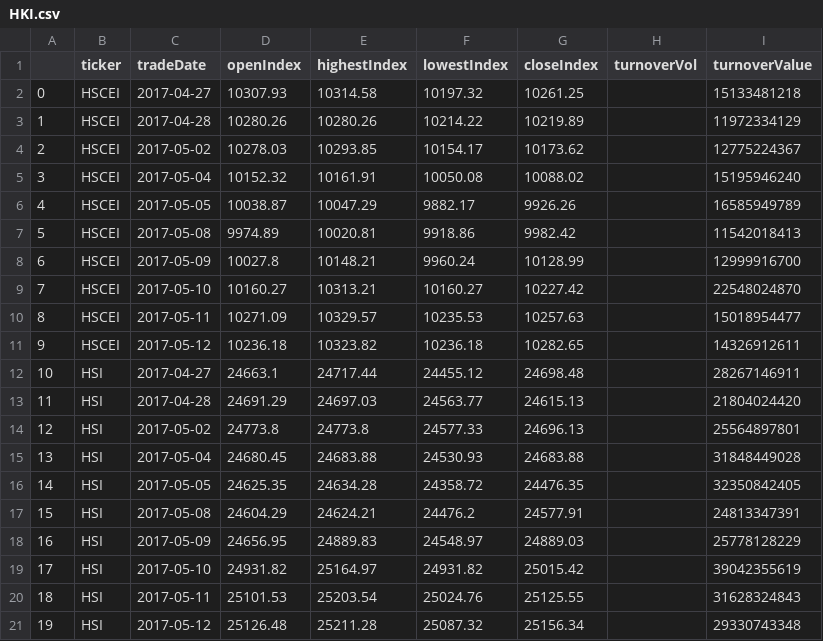
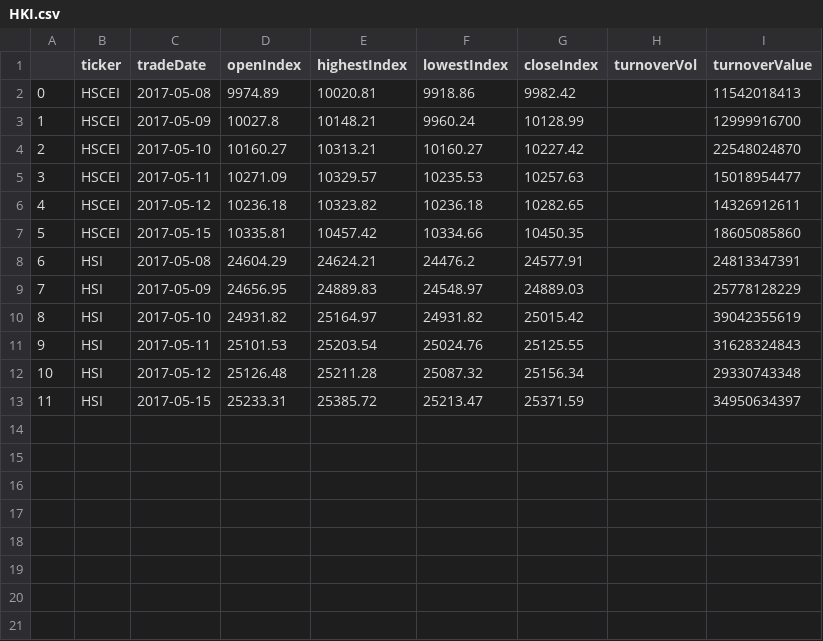
Before and after one commit to sh601857/QuantSamples, a CSV file: HK/HKI.csv, drawn as a sheet; removed rows and columns are numbered as before the commit, all else as after; the diff names each change by its address in the sheet, - before the commit and + after, or states it on an @@ line.

```diff
--- a/HK/HKI.csv
+++ b/HK/HKI.csv
-row 2: 0 | HSCEI | 2017-04-27 | 10307.93 | 10314.58 | 10197.32 | 10261.25 |  | 15133481218
-row 3: 1 | HSCEI | 2017-04-28 | 10280.26 | 10280.26 | 10214.22 | 10219.89 |  | 11972334129
-row 4: 2 | HSCEI | 2017-05-02 | 10278.03 | 10293.85 | 10154.17 | 10173.62 |  | 12775224367
-row 5: 3 | HSCEI | 2017-05-04 | 10152.32 | 10161.91 | 10050.08 | 10088.02 |  | 15195946240
-row 6: 4 | HSCEI | 2017-05-05 | 10038.87 | 10047.29 | 9882.17 | 9926.26 |  | 16585949789
@@ column A renumbered between rows 2 and 12 @@
-row 12: 10 | HSI | 2017-04-27 | 24663.1 | 24717.44 | 24455.12 | 24698.48 |  | 28267146911
-row 13: 11 | HSI | 2017-04-28 | 24691.29 | 24697.03 | 24563.77 | 24615.13 |  | 21804024420
-row 14: 12 | HSI | 2017-05-02 | 24773.8 | 24773.8 | 24577.33 | 24696.13 |  | 25564897801
-row 15: 13 | HSI | 2017-05-04 | 24680.45 | 24683.88 | 24530.93 | 24683.88 |  | 31848449028
-row 16: 14 | HSI | 2017-05-05 | 24625.35 | 24634.28 | 24358.72 | 24476.35 |  | 32350842405
+row 7: 5 | HSCEI | 2017-05-15 | 10335.81 | 10457.42 | 10334.66 | 10450.35 |  | 18605085860
+row 13: 11 | HSI | 2017-05-15 | 25233.31 | 25385.72 | 25213.47 | 25371.59 |  | 34950634397
```
Also changed, not shown: HK/temp.csv, 30 other files.
